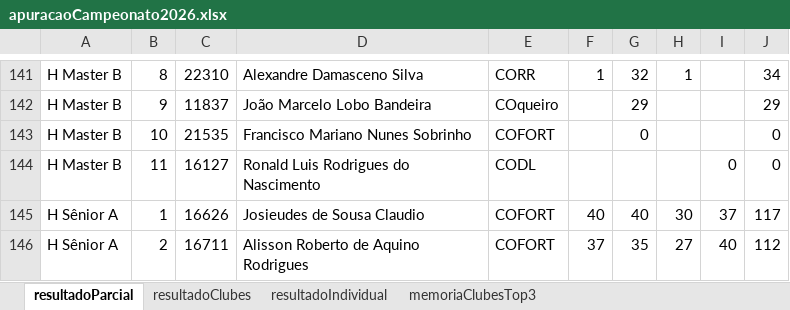
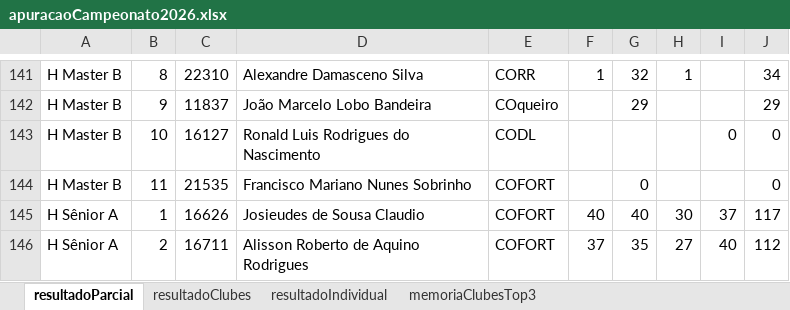
Before and after one commit to Jouderian/Apuracao-Campeonato, an Excel workbook: Dados/2026/resultados/apuracaoCampeonato2026.xlsx, sheet resultadoParcial, drawn as a sheet; only a part is shown, gaps mark what is left out; values as stored, in another font and other column widths than the file's, no cell formats; removed rows and columns are numbered as before the commit, all else as after; the diff names each change by its address in the sheet, - before the commit and + after, or states it on an @@ line.

```diff
--- a/Dados/2026/resultados/apuracaoCampeonato2026.xlsx (sheet resultadoParcial)
+++ b/Dados/2026/resultados/apuracaoCampeonato2026.xlsx (sheet resultadoParcial)
-row 143: H Master B | 10 | 21535 | Francisco Mariano Nunes Sobrinho | COFORT |  | 0 |  |  | 0
-B143: 11
+B143: 10
+row 144: H Master B | 11 | 21535 | Francisco Mariano Nunes Sobrinho | COFORT |  | 0 |  |  | 0
```
Also changed, not shown: sheet resultadoIndividual, cell formats, 3 other files.
